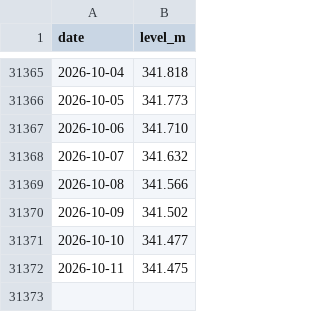
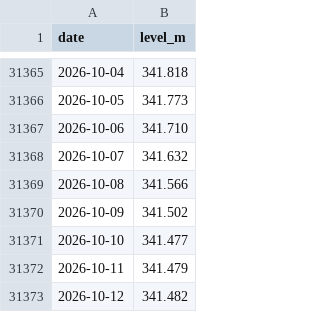
Before and after one commit to rhysemt/lake-hawea-levels, a CSV file: data/hawea_daily.csv, drawn as a sheet; only a part is shown, gaps mark what is left out.

```diff
--- a/data/hawea_daily.csv
+++ b/data/hawea_daily.csv
@@ -31371,2 +31371,3 @@ date,level_m
 2026-10-10,341.477
-2026-10-11,341.475
+2026-10-11,341.479
+2026-10-12,341.482
```
Also changed, not shown: data/hawea_flow_daily.csv, data/hawea_inflow_7day.csv.
